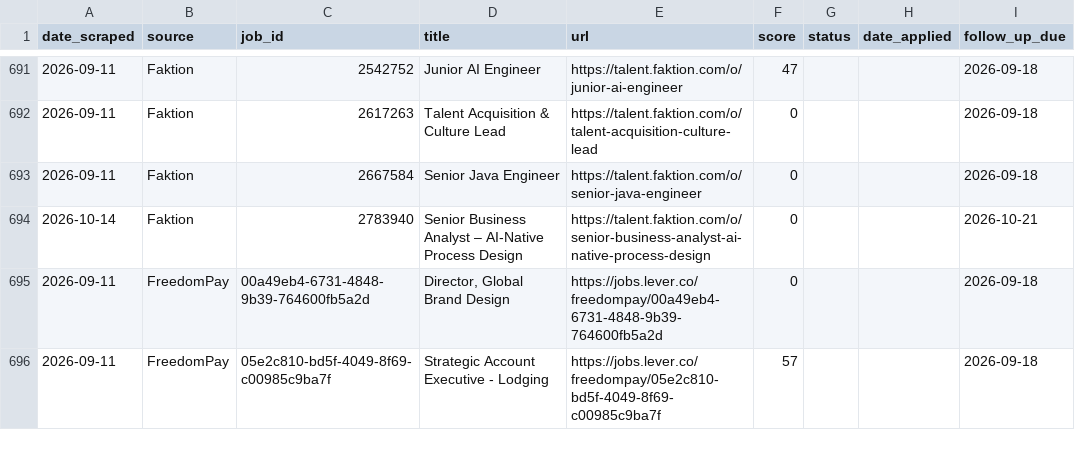
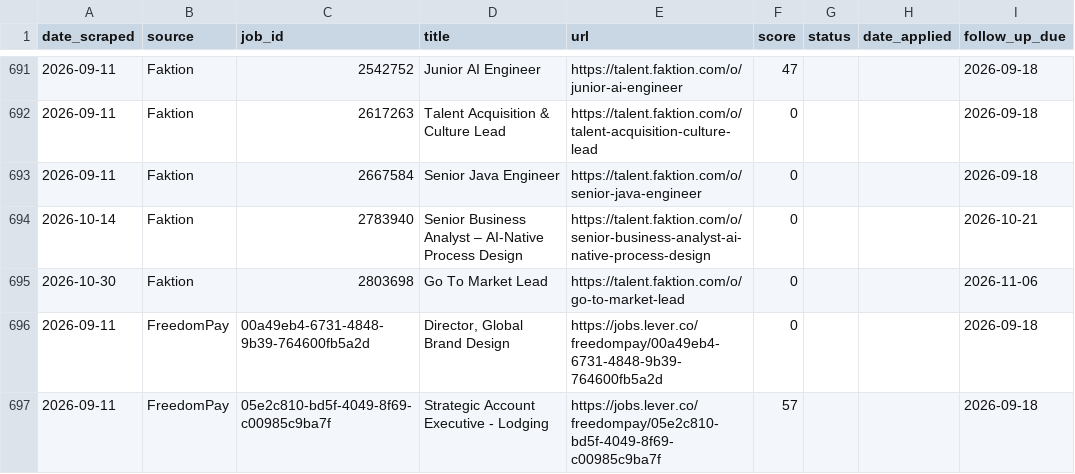
Before and after one commit to niiadjei7/job_monitor, a CSV file: job_search_tracker.csv, drawn as a sheet; only a part is shown, gaps mark what is left out; the diff covers the shown part only.

```diff
--- a/job_search_tracker.csv
+++ b/job_search_tracker.csv
@@ -694,2 +694,3 @@ date_scraped,source,job_id,title,url,score,status,date_applied,follow_up_due
 2026-10-14,Faktion,2783940,Senior Business Analyst – AI-Native Process Design,https://talent.faktion.com/o/senior-business-analyst-ai-native-process-design,0,,,2026-10-21
+2026-10-30,Faktion,2803698,Go To Market Lead,https://talent.faktion.com/o/go-to-market-lead,0,,,2026-11-06
 2026-09-11,FreedomPay,00a49eb4-6731-4848-9b39-764600fb5a2d,"Director, Global Brand Design",https://jobs.lever.co/freedompay/00a49eb4-6731-4848-9b39-764600fb5a2d,0,,,2026-09-18
```
Also changed, not shown: 2 added rows and 1 edited cell elsewhere in this file, 1 other file.
